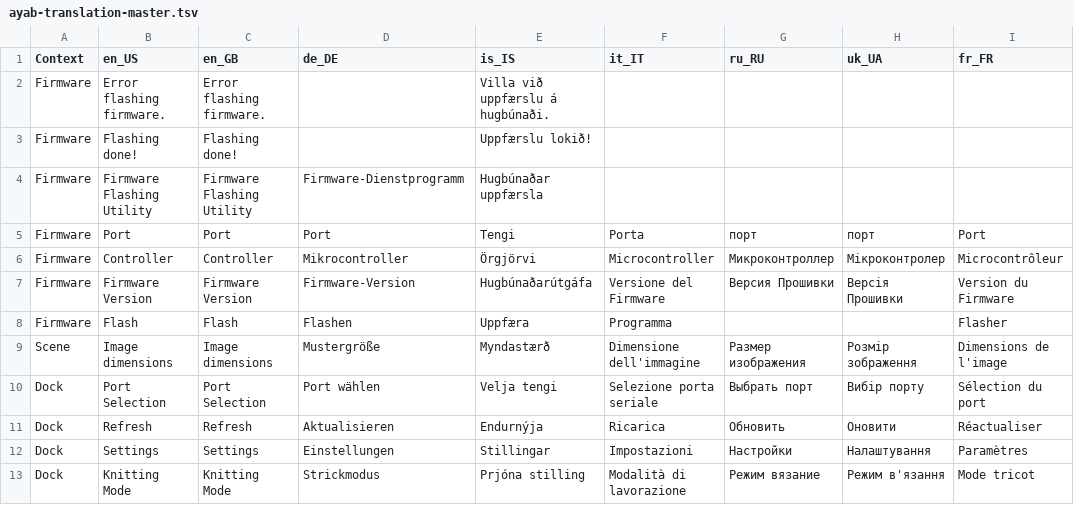
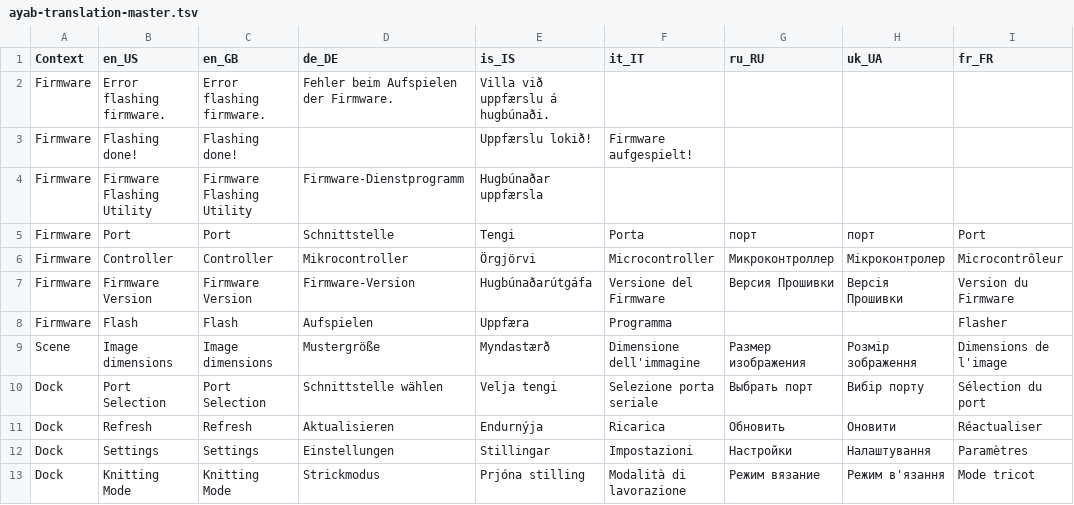
Before and after one commit to AllYarnsAreBeautiful/ayab-desktop, a TSV file: src/main/resources/base/ayab/translations/ayab-translation-master.tsv, drawn as a sheet; only a part is shown; the diff names each change by its address in the sheet, - before the commit and + after, or states it on an @@ line.

Commit message:
Add missing German translations (#752)
Add missing German translations and harmonize term for flashing (aufspielen)

```diff
--- a/src/main/resources/base/ayab/translations/ayab-translation-master.tsv
+++ b/src/main/resources/base/ayab/translations/ayab-translation-master.tsv
-D2 (de_DE): (empty)
+D2 (de_DE): Fehler beim Aufspielen der Firmware.
-F3 (it_IT): (empty)
+F3 (it_IT): Firmware aufgespielt!
-D5 (de_DE): Port
+D5 (de_DE): Schnittstelle
-D8 (de_DE): Flashen
+D8 (de_DE): Aufspielen
-D10 (de_DE): Port wählen
+D10 (de_DE): Schnittstelle wählen
```
